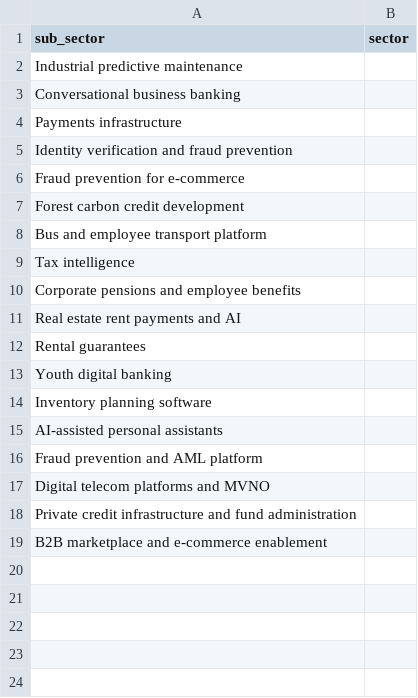
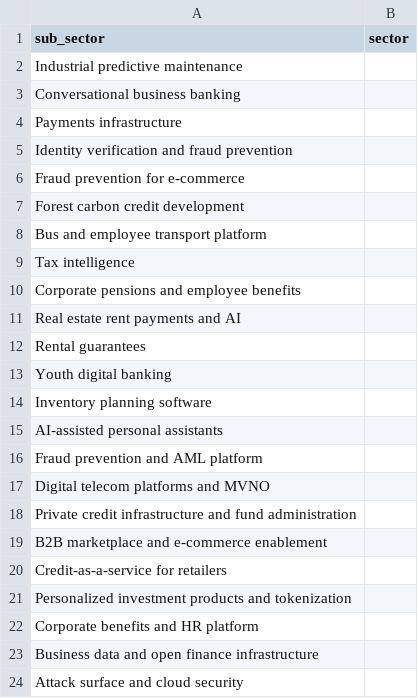
Before and after one commit to antoniobentopereira/vc-map, a CSV file: data/sectors.csv, drawn as a sheet; the diff names each change by its address in the sheet, - before the commit and + after, or states it on an @@ line.

```diff
--- a/data/sectors.csv
+++ b/data/sectors.csv
+row 20: Credit-as-a-service for retailers
+row 21: Personalized investment products and tokenization
+row 22: Corporate benefits and HR platform
+row 23: Business data and open finance infrastructure
+row 24: Attack surface and cloud security
```
Also changed, not shown: data/companies.csv, 4 other files.
